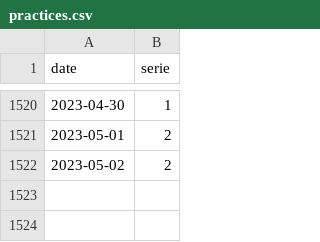
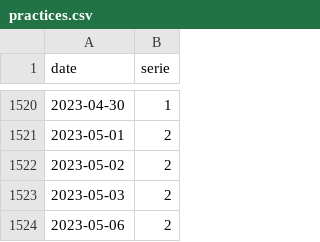
Before and after one commit to trasparente/mdr, a CSV file: _data/practices.csv, drawn as a sheet; only a part is shown, gaps mark what is left out; the diff names each change by its address in the sheet, - before the commit and + after, or states it on an @@ line.

```diff
--- a/_data/practices.csv
+++ b/_data/practices.csv
+row 1523: 2023-05-03 | 2
+row 1524: 2023-05-06 | 2
```
Also changed, not shown: 5 other files.
